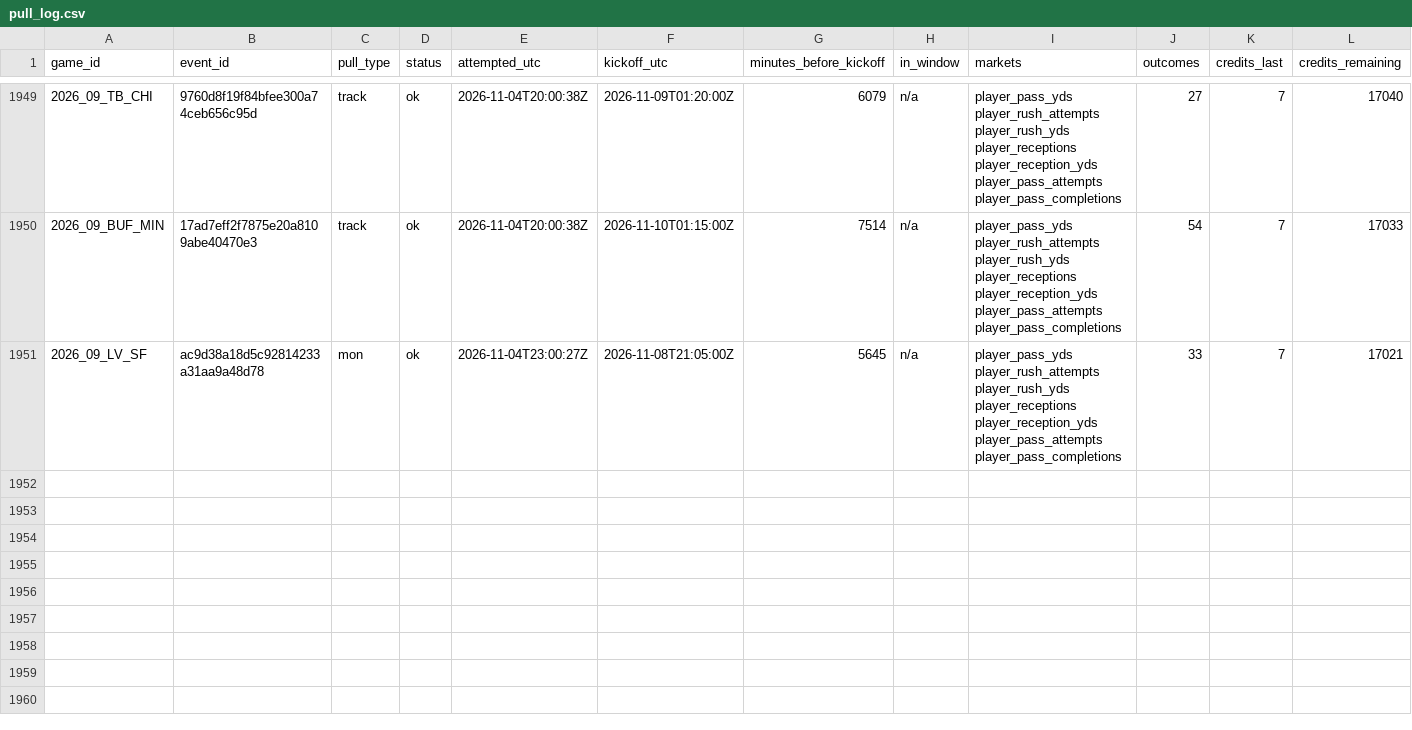
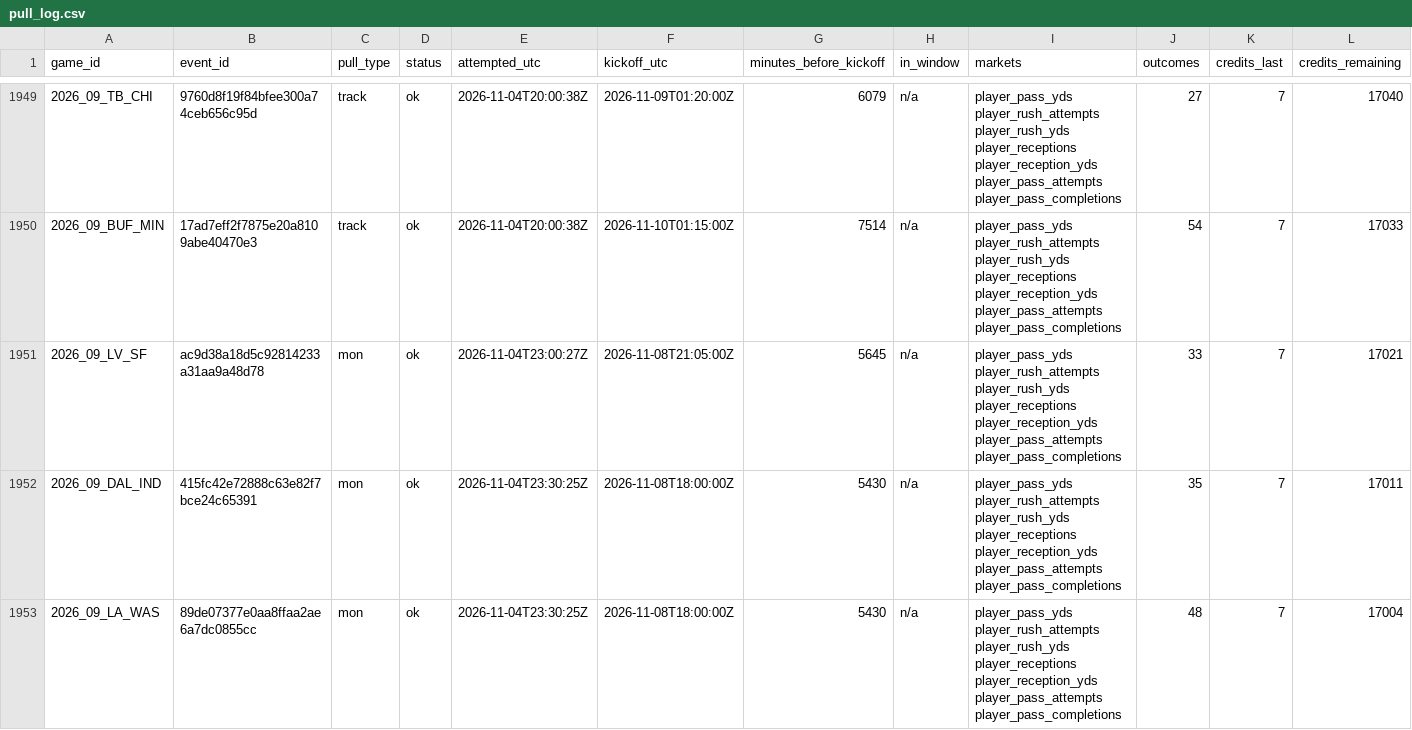
Before and after one commit to mvpeterson0-netizen/NFL-Odds-Tracker, a CSV file: data/pull_log.csv, drawn as a sheet; only a part is shown, gaps mark what is left out; rows hold the shown columns only; the diff names each change by its address in the sheet, - before the commit and + after, or states it on an @@ line.

```diff
--- a/data/pull_log.csv
+++ b/data/pull_log.csv
+row 1952: 2026_09_DAL_IND | 415fc42e72888c63e82f7bce24c65391 | mon | ok | 2026-11-04T23:30:25Z | 2026-11-08T18:00:00Z | 5430 | n/a | player_pass_yds player_rush_attempts player_rush_yds player_receptions player_reception_yds player_pass_attempts player_pass_completions | 35 | 7 | 17011
+row 1953: 2026_09_LA_WAS | 89de07377e0aa8ffaa2ae6a7dc0855cc | mon | ok | 2026-11-04T23:30:25Z | 2026-11-08T18:00:00Z | 5430 | n/a | player_pass_yds player_rush_attempts player_rush_yds player_receptions player_reception_yds player_pass_attempts player_pass_completions | 48 | 7 | 17004
```
Also changed, not shown: data/prop_links.csv, data/runs/2026-11.csv, 10 other files.
